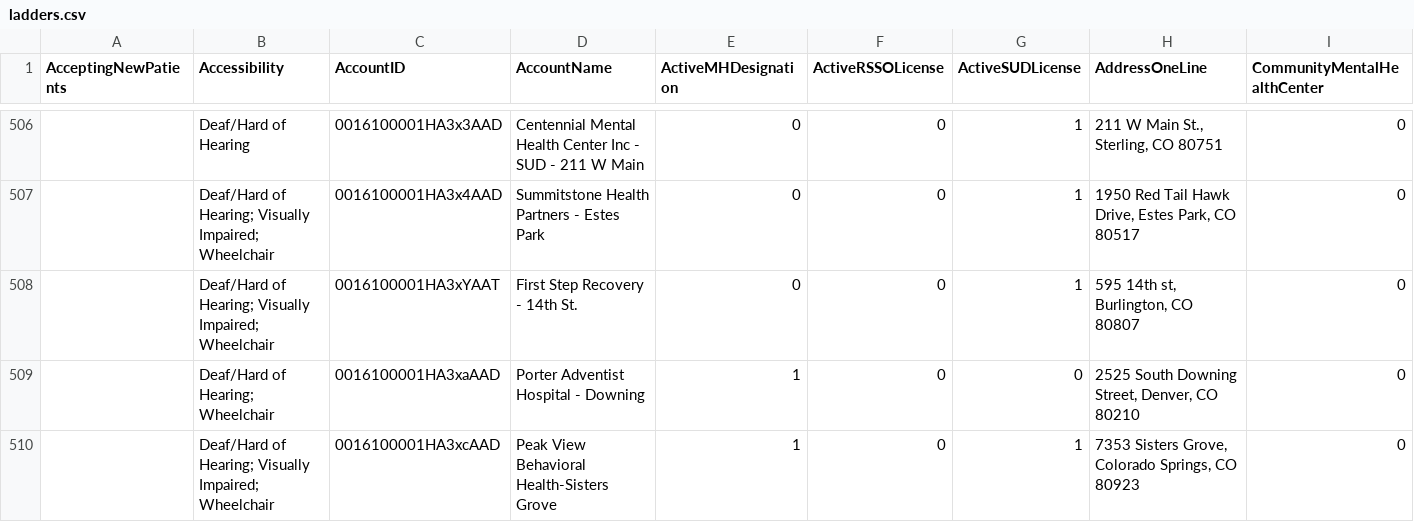
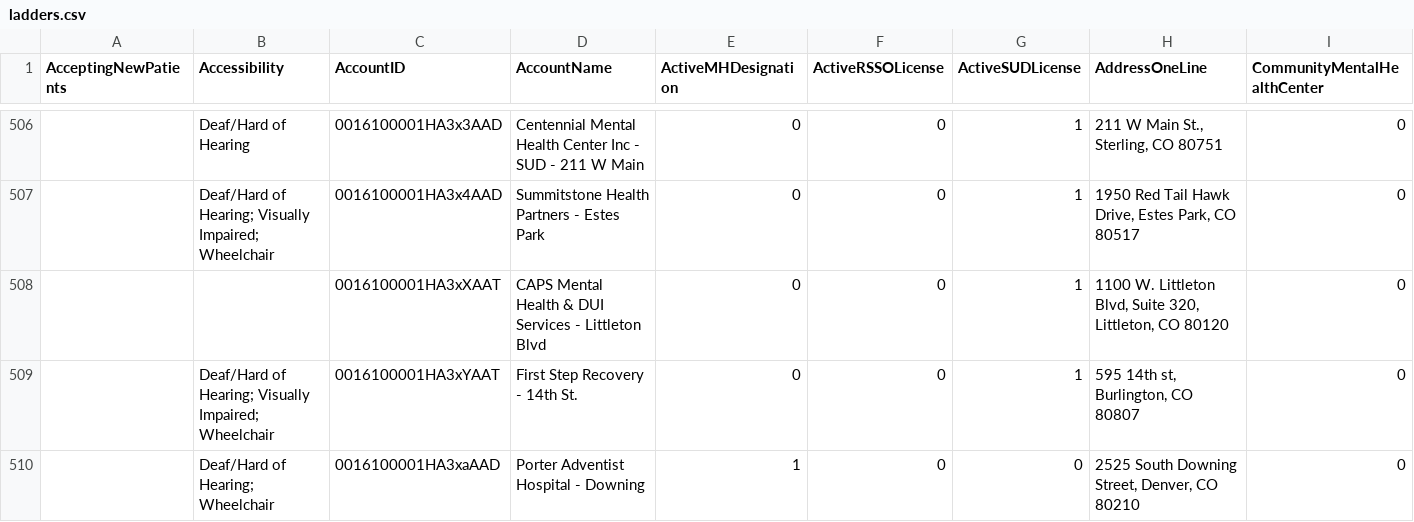
Before and after one commit to bloom-works/ownpath, a CSV file: raw_data/ladders.csv, drawn as a sheet; only a part is shown, gaps mark what is left out; the shorter side is filled out with more unchanged rows; rows hold the shown columns only; the diff names each change by its address in the sheet, - before the commit and + after, or states it on an @@ line.

Commit message:
Automated LADDERS commit 20230224-164953507

```diff
--- a/raw_data/ladders.csv
+++ b/raw_data/ladders.csv
+row 508:  |  | 0016100001HA3xXAAT | CAPS Mental Health & DUI Services - Littleton Blvd | 0 | 0 | 1 | 1100 W. Littleton Blvd, Suite 320, Littleton, CO 80120 | 0
```
